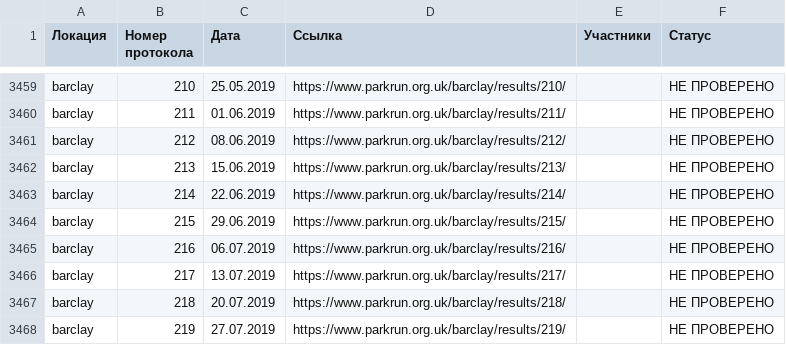
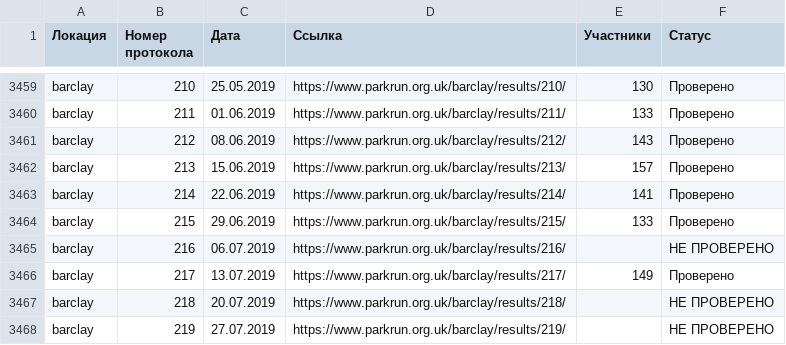
Before and after one commit to anatoly-cherdakov/parkwalker-audit, a CSV file: pre_parkwalker_2018_2022.csv, drawn as a sheet; only a part is shown, gaps mark what is left out; the diff covers the shown part only; the diff names each change by its address in the sheet, - before the commit and + after, or states it on an @@ line.

```diff
--- a/pre_parkwalker_2018_2022.csv
+++ b/pre_parkwalker_2018_2022.csv
-E3459 (Участники): (empty)
+E3459 (Участники): 130
-F3459:F3464 (Статус): НЕ ПРОВЕРЕНО
+F3459:F3464 (Статус): Проверено
-E3460 (Участники): (empty)
+E3460 (Участники): 133
-E3461 (Участники): (empty)
+E3461 (Участники): 143
-E3462 (Участники): (empty)
+E3462 (Участники): 157
-E3463 (Участники): (empty)
+E3463 (Участники): 141
-E3464 (Участники): (empty)
+E3464 (Участники): 133
-E3466 (Участники): (empty)
+E3466 (Участники): 149
-F3466 (Статус): НЕ ПРОВЕРЕНО
+F3466 (Статус): Проверено
```
Also changed, not shown: 50 edited cells elsewhere in this file, 1 other file.
